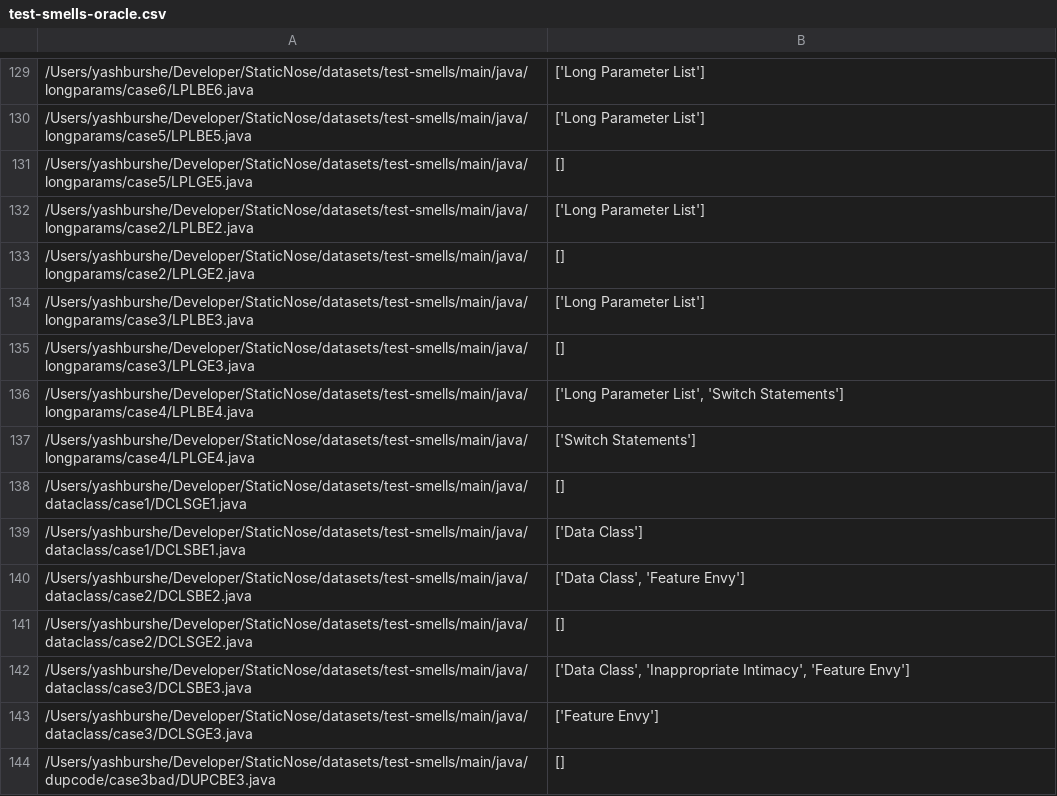
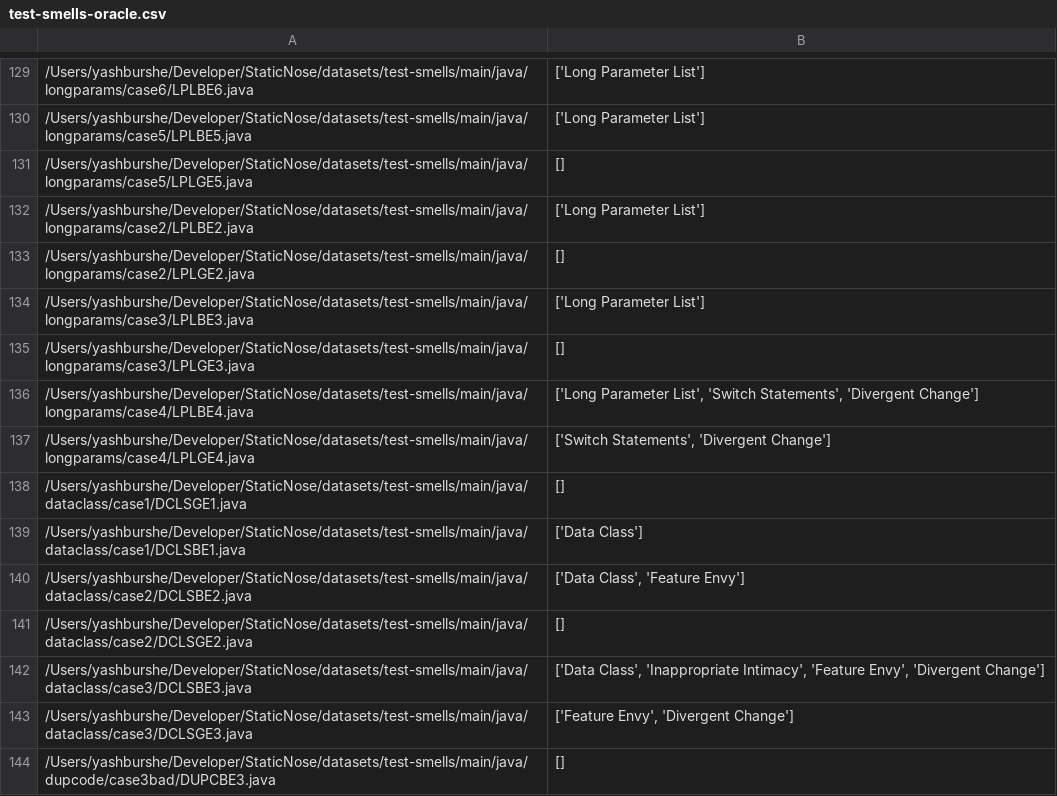
Before and after one commit to refactoring-assistant/StaticNose, a CSV file: oracles/test-smells/test-smells-oracle.csv, drawn as a sheet; only a part is shown, gaps mark what is left out; the diff covers the shown part only; the diff names each change by its address in the sheet, - before the commit and + after, or states it on an @@ line.

```diff
--- a/oracles/test-smells/test-smells-oracle.csv
+++ b/oracles/test-smells/test-smells-oracle.csv
-B136: …List', 'Switch Statements']
+B136: …List', 'Switch Statements', 'Divergent Change']
-B137: ['Switch Statements']
+B137: ['Switch Statements', 'Divergent Change']
-B142: …Intimacy', 'Feature Envy']
+B142: …Intimacy', 'Feature Envy', 'Divergent Change']
-B143: ['Feature Envy']
+B143: ['Feature Envy', 'Divergent Change']
```
Also changed, not shown: 44 edited cells elsewhere in this file, oracles/student-submissions/assg4/f25-hw4-calendar-1-group11-oracle.csv, oracles/student-submissions/assg4/f25-hw4-calendar-1-group14-oracle.csv, 14 other files.
